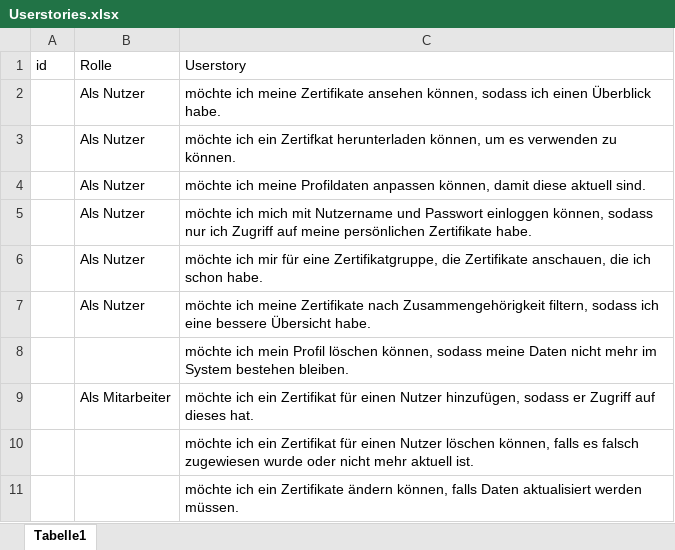
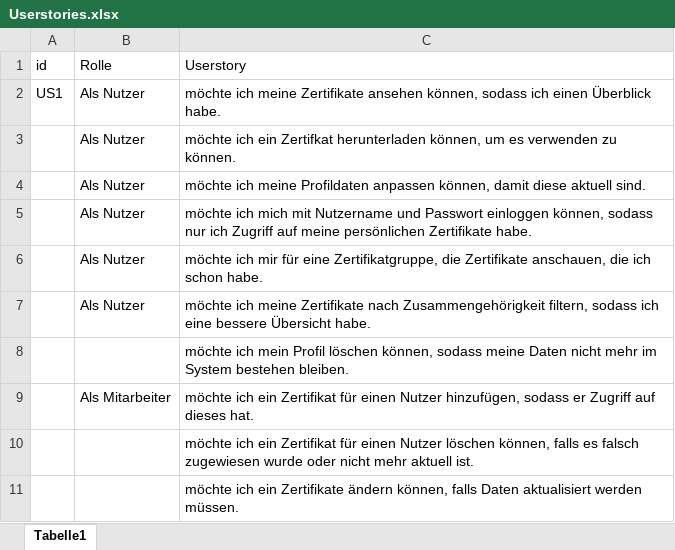
Before and after one commit to fraewn/sdbs-couchproject, an Excel workbook: doku/userstories/Userstories.xlsx, sheet Tabelle1, drawn as a sheet; values as stored, in another font and other column widths than the file's, no borders; the diff names each change by its address in the sheet, - before the commit and + after, or states it on an @@ line.

```diff
--- a/doku/userstories/Userstories.xlsx (sheet Tabelle1)
+++ b/doku/userstories/Userstories.xlsx (sheet Tabelle1)
-A2 (id): (empty)
+A2 (id): US1
```
Also changed, not shown: 4 other files.
